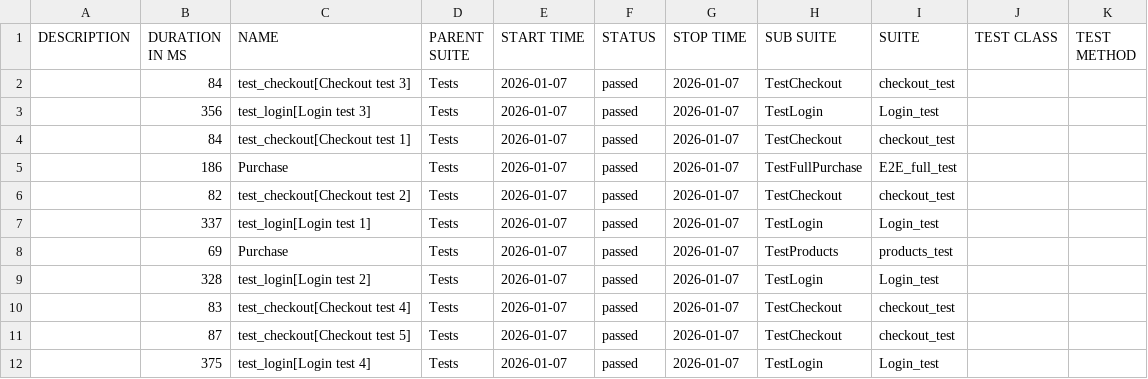
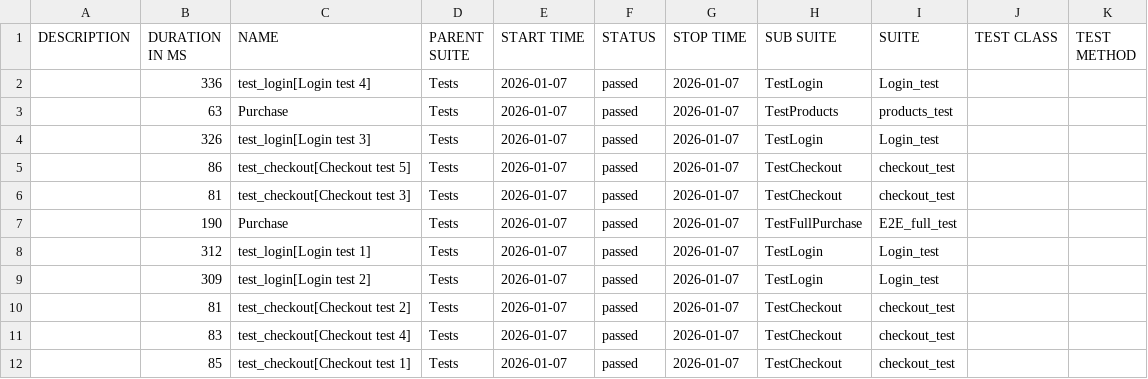
Before and after one commit to OleksandrSava/Playwright-UI-Tests, a CSV file: data/suites.csv, drawn as a sheet.

```diff
--- a/data/suites.csv
+++ b/data/suites.csv
@@ -1,12 +1,12 @@
 "DESCRIPTION","DURATION IN MS","NAME","PARENT SUITE","START TIME","STATUS","STOP TIME","SUB SUITE","SUITE","TEST CLASS","TEST METHOD"
-"","84","test_checkout[Checkout test 3]","Tests","2026-01-07","passed","2026-01-07","TestCheckout","checkout_test","",""
-"","356","test_login[Login test 3]","Tests","2026-01-07","passed","2026-01-07","TestLogin","Login_test","",""
-"","84","test_checkout[Checkout test 1]","Tests","2026-01-07","passed","2026-01-07","TestCheckout","checkout_test","",""
-"","186","Purchase","Tests","2026-01-07","passed","2026-01-07","TestFullPurchase","E2E_full_test","",""
-"","82","test_checkout[Checkout test 2]","Tests","2026-01-07","passed","2026-01-07","TestCheckout","checkout_test","",""
-"","337","test_login[Login test 1]","Tests","2026-01-07","passed","2026-01-07","TestLogin","Login_test","",""
-"","69","Purchase","Tests","2026-01-07","passed","2026-01-07","TestProducts","products_test","",""
-"","328","test_login[Login test 2]","Tests","2026-01-07","passed","2026-01-07","TestLogin","Login_test","",""
+"","336","test_login[Login test 4]","Tests","2026-01-07","passed","2026-01-07","TestLogin","Login_test","",""
+"","63","Purchase","Tests","2026-01-07","passed","2026-01-07","TestProducts","products_test","",""
+"","326","test_login[Login test 3]","Tests","2026-01-07","passed","2026-01-07","TestLogin","Login_test","",""
+"","86","test_checkout[Checkout test 5]","Tests","2026-01-07","passed","2026-01-07","TestCheckout","checkout_test","",""
+"","81","test_checkout[Checkout test 3]","Tests","2026-01-07","passed","2026-01-07","TestCheckout","checkout_test","",""
+"","190","Purchase","Tests","2026-01-07","passed","2026-01-07","TestFullPurchase","E2E_full_test","",""
+"","312","test_login[Login test 1]","Tests","2026-01-07","passed","2026-01-07","TestLogin","Login_test","",""
+"","309","test_login[Login test 2]","Tests","2026-01-07","passed","2026-01-07","TestLogin","Login_test","",""
+"","81","test_checkout[Checkout test 2]","Tests","2026-01-07","passed","2026-01-07","TestCheckout","checkout_test","",""
 "","83","test_checkout[Checkout test 4]","Tests","2026-01-07","passed","2026-01-07","TestCheckout","checkout_test","",""
-"","87","test_checkout[Checkout test 5]","Tests","2026-01-07","passed","2026-01-07","TestCheckout","checkout_test","",""
-"","375","test_login[Login test 4]","Tests","2026-01-07","passed","2026-01-07","TestLogin","Login_test","",""
+"","85","test_checkout[Checkout test 1]","Tests","2026-01-07","passed","2026-01-07","TestCheckout","checkout_test","",""
```
Also changed, not shown: data/behaviors.csv, 42 other files.
